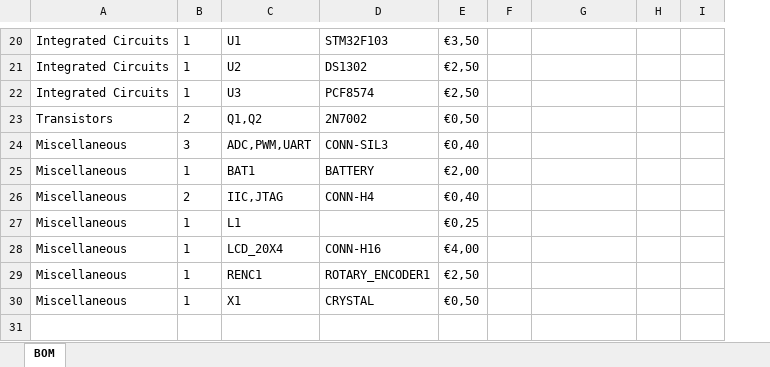
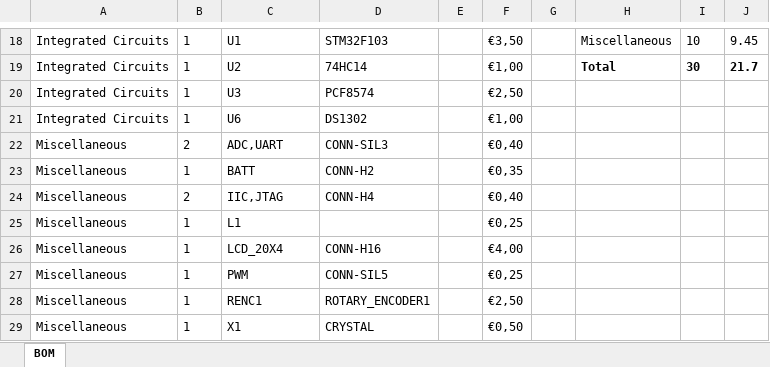
Before and after one commit to cristobalgc/STM32_PID_CONTROLLER, an Excel workbook: Bill of Materials/BOM.xlsx, sheet BOM, drawn as a sheet; only a part is shown, gaps mark what is left out; values as stored, in another font and other column widths than the file's, no borders; table styles not drawn; removed rows and columns are numbered as before the commit, all else as after; the diff covers the shown part only; the diff names each change by its address in the sheet, - before the commit and + after, or states it on an @@ line.

```diff
--- a/Bill of Materials/BOM.xlsx (sheet BOM)
+++ b/Bill of Materials/BOM.xlsx (sheet BOM)
+column E, empty
-column H, empty
-column I, empty
+column I, rows 18-19: 10 | 30
+column J, rows 18-19: 9.45 | 21.7
-H18: (empty)
+H18: Miscellaneous
-D19: DS1302
+D19: 74HC14
-F19: €2,50
+F19: €1,00
-H19: (empty)
+H19: Total
-row 23: Transistors | 2 | Q1,Q2 | 2N7002 | €0,50
+row 21: Integrated Circuits | 1 | U6 | DS1302 |  | €1,00
-B22: 3
+B22: 2
-C22: ADC,PWM,UART
+C22: ADC,UART
-C23: BAT1
+C23: BATT
-D23: BATTERY
+D23: CONN-H2
-F23: €2,00
+F23: €0,35
+row 27: Miscellaneous | 1 | PWM | CONN-SIL5 |  | €0,25
```
Also changed, not shown: 1 added row, 3 removed rows, 12 edited cells and merged cells elsewhere in this sheet, 4 other files.
